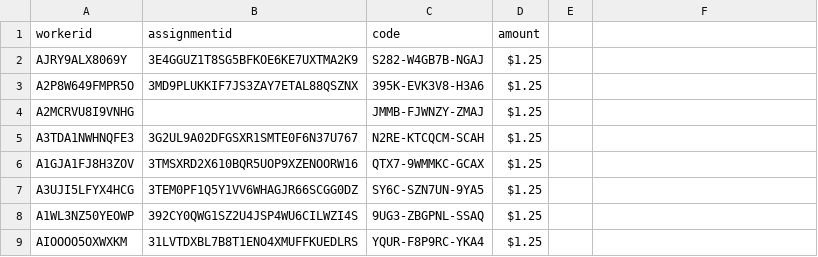
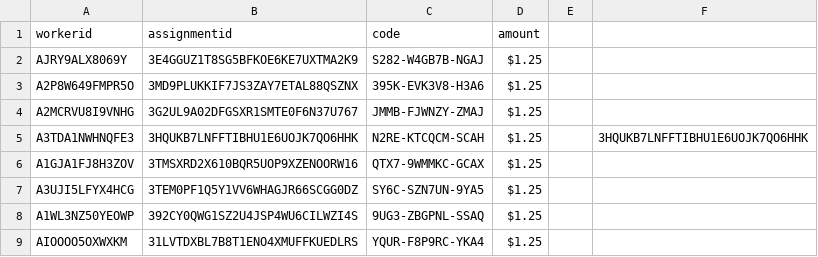
Before and after one commit to nposner12/MTurk, a CSV file: CAA_pilot7_giftcard.csv, drawn as a sheet; the diff names each change by its address in the sheet, - before the commit and + after, or states it on an @@ line.

Commit message:
Update CAA_pilot7_giftcard.csv

```diff
--- a/CAA_pilot7_giftcard.csv
+++ b/CAA_pilot7_giftcard.csv
-B4 (assignmentid): (empty)
+B4 (assignmentid): 3G2UL9A02DFGSXR1SMTE0F6N37U767
-B5 (assignmentid): 3G2UL9A02DFGSXR1SMTE0F6N37U767
+B5 (assignmentid): 3HQUKB7LNFFTIBHU1E6UOJK7QO6HHK
-F5: (empty)
+F5: 3HQUKB7LNFFTIBHU1E6UOJK7QO6HHK
```
